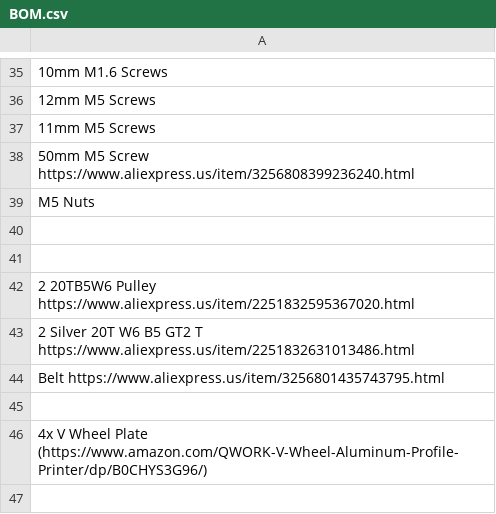
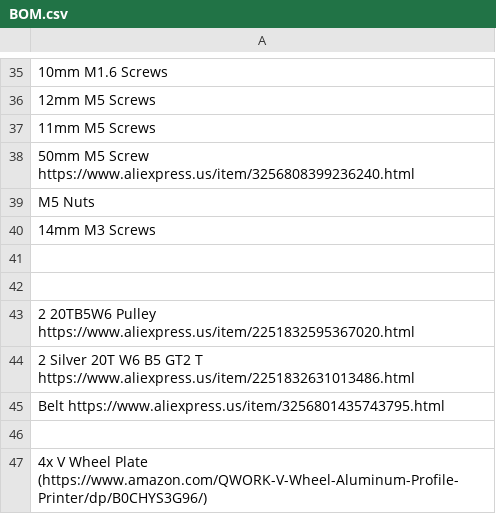
Before and after one commit to Firestorm108/5W-Laser-Cutter, a CSV file: BOM.csv, drawn as a sheet; only a part is shown, gaps mark what is left out; the diff names each change by its address in the sheet, - before the commit and + after, or states it on an @@ line.

Commit message:
Update BOM.csv

```diff
--- a/BOM.csv
+++ b/BOM.csv
+row 40: 14mm M3 Screws
```
